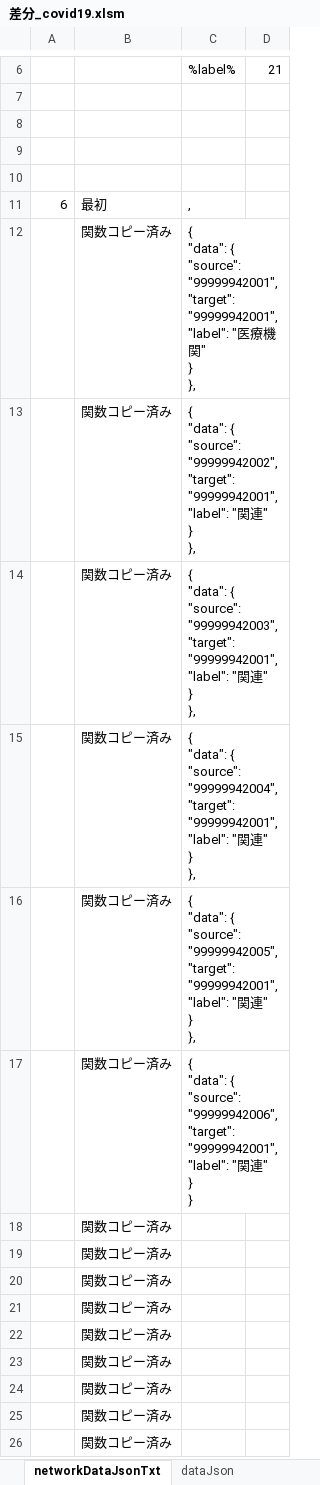
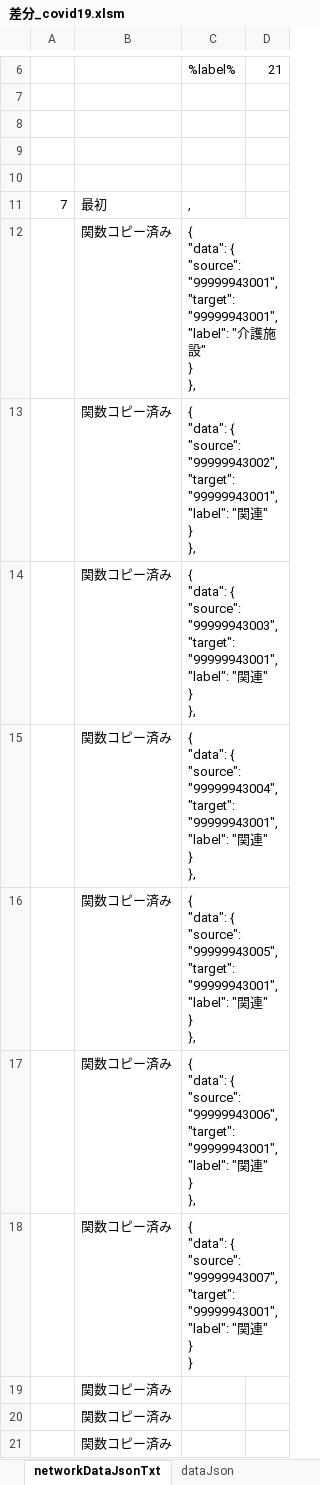
Before and after one commit to yamaserif/yamagata-covid19-virusNetworkJsonGenerator, an Excel workbook: 差分のみ/差分_covid19.xlsm, sheet networkDataJsonTxt, drawn as a sheet; only a part is shown, gaps mark what is left out; the shorter side is filled out with more unchanged rows; values as stored, in another font and other column widths than the file's, no borders; ↵ is a line break in a cell; the diff names each change by its address in the sheet, - before the commit and + after, or states it on an @@ line.

```diff
--- a/差分のみ/差分_covid19.xlsm (sheet networkDataJsonTxt)
+++ b/差分のみ/差分_covid19.xlsm (sheet networkDataJsonTxt)
-A11: 6
+A11: 7
-C12: …{ ↵ "source": "99999942001", ↵ "target": "99999942001", ↵ "label": "医療機関" ↵ }…
+C12: …{ ↵ "source": "99999943001", ↵ "target": "99999943001", ↵ "label": "介護施設" ↵ }…
-C13: …{ ↵ "source": "99999942002", ↵ "target": "99999942001", ↵ "label": "…
+C13: …{ ↵ "source": "99999943002", ↵ "target": "99999943001", ↵ "label": "…
-C14: …{ ↵ "source": "99999942003", ↵ "target": "99999942001", ↵ "label": "…
+C14: …{ ↵ "source": "99999943003", ↵ "target": "99999943001", ↵ "label": "…
-C15: …{ ↵ "source": "99999942004", ↵ "target": "99999942001", ↵ "label": "…
+C15: …{ ↵ "source": "99999943004", ↵ "target": "99999943001", ↵ "label": "…
-C16: …{ ↵ "source": "99999942005", ↵ "target": "99999942001", ↵ "label": "…
+C16: …{ ↵ "source": "99999943005", ↵ "target": "99999943001", ↵ "label": "…
-C17: …{ ↵ "source": "99999942006", ↵ "target": "99999942001", ↵ "label": "関連" ↵ } ↵ }
+C17: …{ ↵ "source": "99999943006", ↵ "target": "99999943001", ↵ "label": "関連" ↵ } ↵ },
-C18: (empty)
+C18: { ↵ "data": { ↵ "source": "99999943007", ↵ "target": "99999943001", ↵ "label": "関連" ↵ } ↵ }
```
Also changed, not shown: sheet Main, sheet prepareData, sheet baseDataJsonTxt, sheet dataJson, formulas that keep their value, hidden cells, 4 other files.
